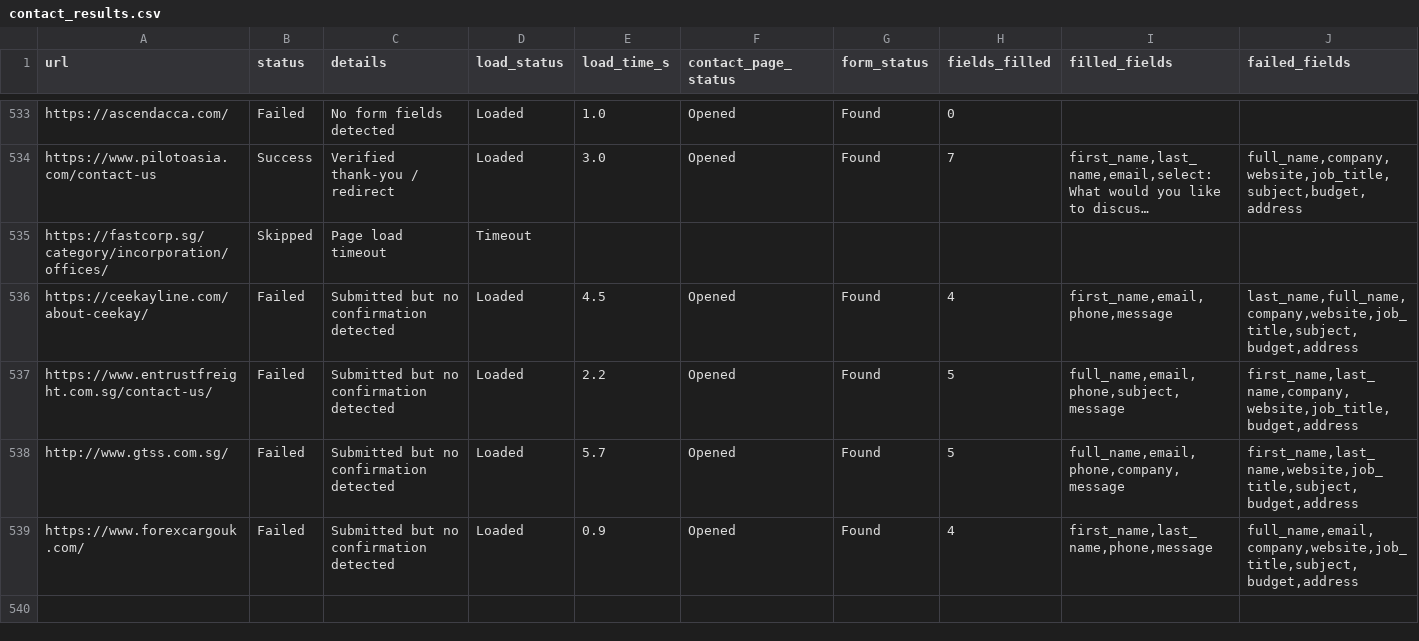
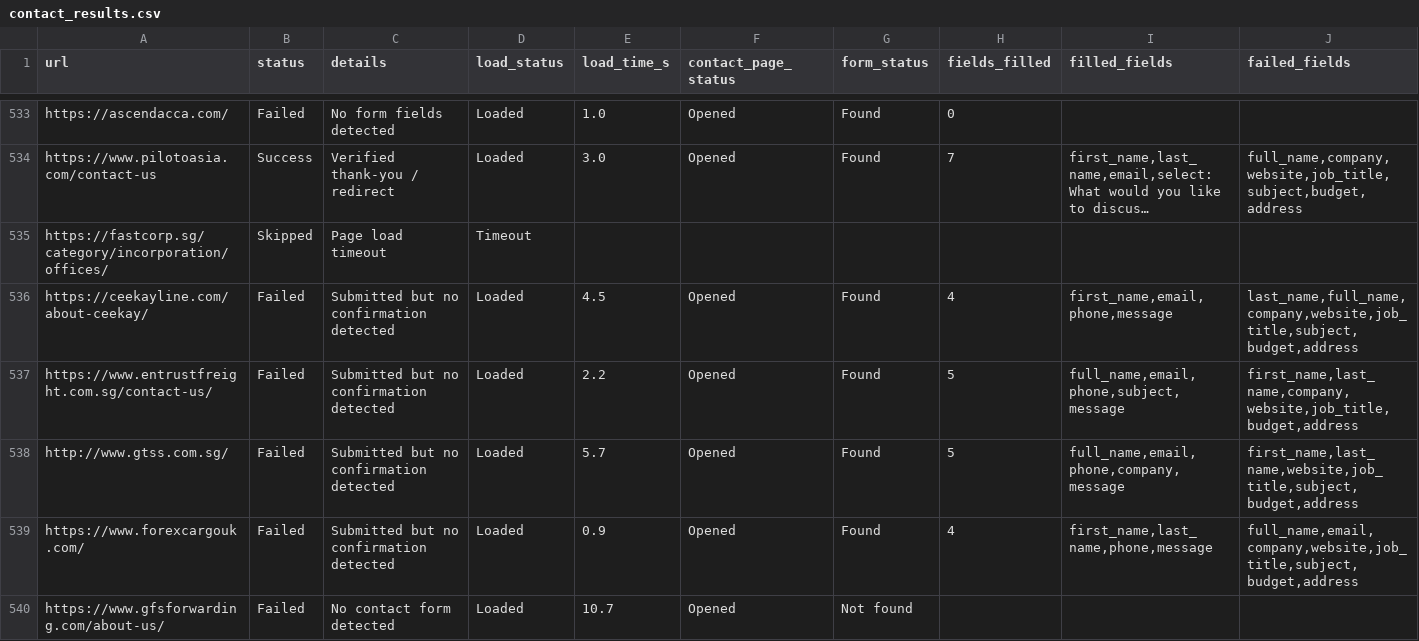
Before and after one commit to AhtehshamSanandwala/outreach-automation, a CSV file: form_results/contact_results.csv, drawn as a sheet; only a part is shown, gaps mark what is left out; long unchanged cells end in …; rows hold the shown columns only; the diff names each change by its address in the sheet, - before the commit and + after, or states it on an @@ line.

```diff
--- a/form_results/contact_results.csv
+++ b/form_results/contact_results.csv
+row 540: https://www.gfsforwarding.com/about-us/ | Failed | No contact form detected | Loaded | 10.7 | Opened | Not found
```
Also changed, not shown: form_results/cold_email_operations_leads.csv, form_results/cold_email_outbound_queue.csv, 7 other files.
